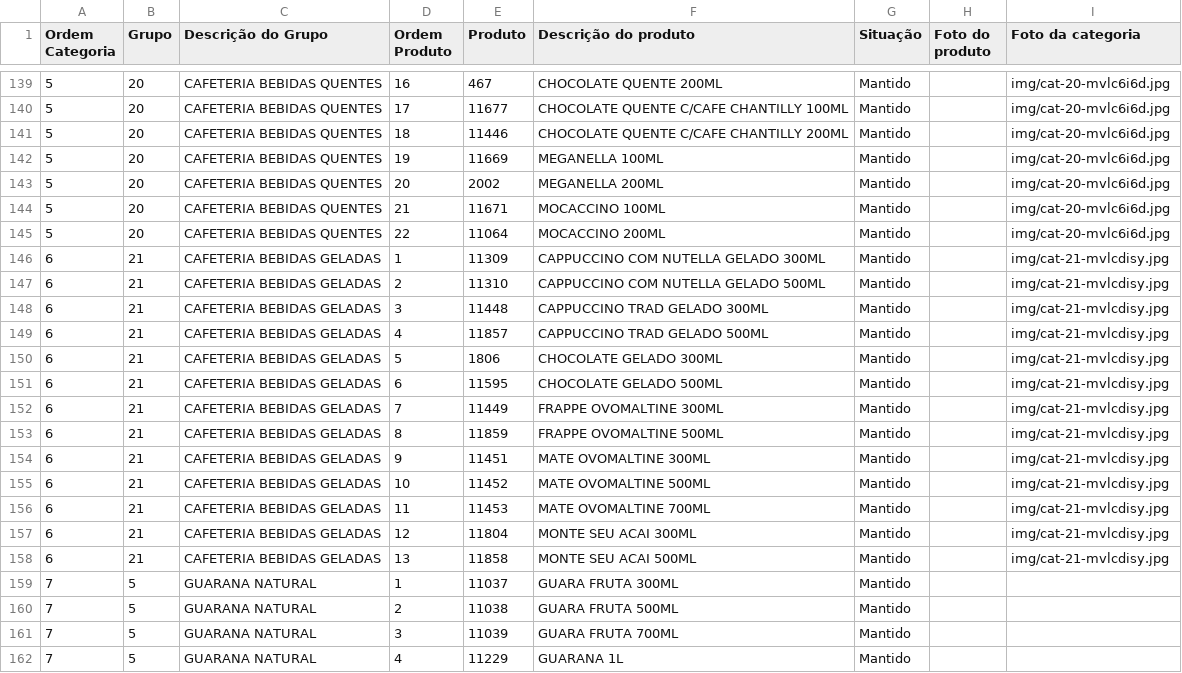
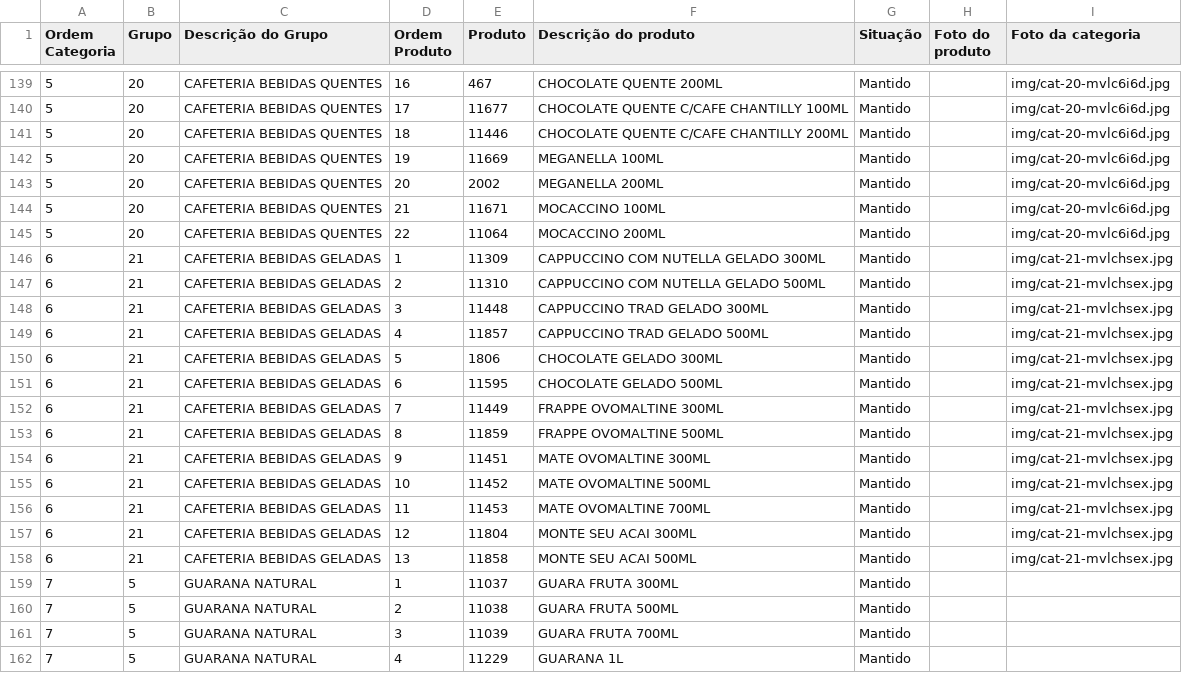
Before and after one commit to Ucasplayer/organizador-pdv-megamatte, a CSV file: data/pdv-final.csv, drawn as a sheet; only a part is shown, gaps mark what is left out.

Commit message:
Trocou a foto da categoria CAFETERIA BEBIDAS GELADAS

```diff
--- a/data/pdv-final.csv
+++ b/data/pdv-final.csv
@@ -145,15 +145,15 @@
 "5";"20";"CAFETERIA BEBIDAS QUENTES";"22";"11064";"MOCACCINO 200ML";"Mantido";"";"img/cat-20-mvlc6i6d.jpg"
-"6";"21";"CAFETERIA BEBIDAS GELADAS";"1";"11309";"CAPPUCCINO COM NUTELLA GELADO 300ML";"Mantido";"";"img/cat-21-mvlcdisy.jpg"
-"6";"21";"CAFETERIA BEBIDAS GELADAS";"2";"11310";"CAPPUCCINO COM NUTELLA GELADO 500ML";"Mantido";"";"img/cat-21-mvlcdisy.jpg"
-"6";"21";"CAFETERIA BEBIDAS GELADAS";"3";"11448";"CAPPUCCINO TRAD GELADO 300ML";"Mantido";"";"img/cat-21-mvlcdisy.jpg"
-"6";"21";"CAFETERIA BEBIDAS GELADAS";"4";"11857";"CAPPUCCINO TRAD GELADO 500ML";"Mantido";"";"img/cat-21-mvlcdisy.jpg"
-"6";"21";"CAFETERIA BEBIDAS GELADAS";"5";"1806";"CHOCOLATE GELADO 300ML";"Mantido";"";"img/cat-21-mvlcdisy.jpg"
-"6";"21";"CAFETERIA BEBIDAS GELADAS";"6";"11595";"CHOCOLATE GELADO 500ML";"Mantido";"";"img/cat-21-mvlcdisy.jpg"
-"6";"21";"CAFETERIA BEBIDAS GELADAS";"7";"11449";"FRAPPE OVOMALTINE 300ML";"Mantido";"";"img/cat-21-mvlcdisy.jpg"
-"6";"21";"CAFETERIA BEBIDAS GELADAS";"8";"11859";"FRAPPE OVOMALTINE 500ML";"Mantido";"";"img/cat-21-mvlcdisy.jpg"
-"6";"21";"CAFETERIA BEBIDAS GELADAS";"9";"11451";"MATE OVOMALTINE 300ML";"Mantido";"";"img/cat-21-mvlcdisy.jpg"
-"6";"21";"CAFETERIA BEBIDAS GELADAS";"10";"11452";"MATE OVOMALTINE 500ML";"Mantido";"";"img/cat-21-mvlcdisy.jpg"
-"6";"21";"CAFETERIA BEBIDAS GELADAS";"11";"11453";"MATE OVOMALTINE 700ML";"Mantido";"";"img/cat-21-mvlcdisy.jpg"
-"6";"21";"CAFETERIA BEBIDAS GELADAS";"12";"11804";"MONTE SEU ACAI 300ML";"Mantido";"";"img/cat-21-mvlcdisy.jpg"
-"6";"21";"CAFETERIA BEBIDAS GELADAS";"13";"11858";"MONTE SEU ACAI 500ML";"Mantido";"";"img/cat-21-mvlcdisy.jpg"
+"6";"21";"CAFETERIA BEBIDAS GELADAS";"1";"11309";"CAPPUCCINO COM NUTELLA GELADO 300ML";"Mantido";"";"img/cat-21-mvlchsex.jpg"
+"6";"21";"CAFETERIA BEBIDAS GELADAS";"2";"11310";"CAPPUCCINO COM NUTELLA GELADO 500ML";"Mantido";"";"img/cat-21-mvlchsex.jpg"
+"6";"21";"CAFETERIA BEBIDAS GELADAS";"3";"11448";"CAPPUCCINO TRAD GELADO 300ML";"Mantido";"";"img/cat-21-mvlchsex.jpg"
+"6";"21";"CAFETERIA BEBIDAS GELADAS";"4";"11857";"CAPPUCCINO TRAD GELADO 500ML";"Mantido";"";"img/cat-21-mvlchsex.jpg"
+"6";"21";"CAFETERIA BEBIDAS GELADAS";"5";"1806";"CHOCOLATE GELADO 300ML";"Mantido";"";"img/cat-21-mvlchsex.jpg"
+"6";"21";"CAFETERIA BEBIDAS GELADAS";"6";"11595";"CHOCOLATE GELADO 500ML";"Mantido";"";"img/cat-21-mvlchsex.jpg"
+"6";"21";"CAFETERIA BEBIDAS GELADAS";"7";"11449";"FRAPPE OVOMALTINE 300ML";"Mantido";"";"img/cat-21-mvlchsex.jpg"
+"6";"21";"CAFETERIA BEBIDAS GELADAS";"8";"11859";"FRAPPE OVOMALTINE 500ML";"Mantido";"";"img/cat-21-mvlchsex.jpg"
+"6";"21";"CAFETERIA BEBIDAS GELADAS";"9";"11451";"MATE OVOMALTINE 300ML";"Mantido";"";"img/cat-21-mvlchsex.jpg"
+"6";"21";"CAFETERIA BEBIDAS GELADAS";"10";"11452";"MATE OVOMALTINE 500ML";"Mantido";"";"img/cat-21-mvlchsex.jpg"
+"6";"21";"CAFETERIA BEBIDAS GELADAS";"11";"11453";"MATE OVOMALTINE 700ML";"Mantido";"";"img/cat-21-mvlchsex.jpg"
+"6";"21";"CAFETERIA BEBIDAS GELADAS";"12";"11804";"MONTE SEU ACAI 300ML";"Mantido";"";"img/cat-21-mvlchsex.jpg"
+"6";"21";"CAFETERIA BEBIDAS GELADAS";"13";"11858";"MONTE SEU ACAI 500ML";"Mantido";"";"img/cat-21-mvlchsex.jpg"
 "7";"5";"GUARANA NATURAL";"1";"11037";"GUARA FRUTA 300ML";"Mantido";"";""
```
Also changed, not shown: 2 other files.
